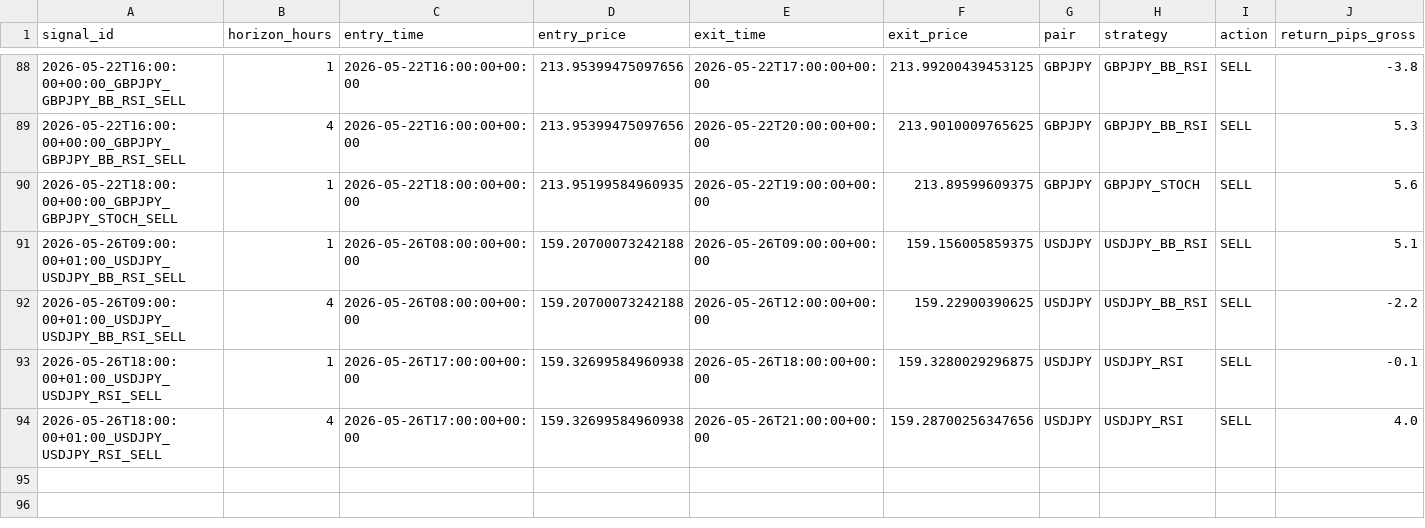
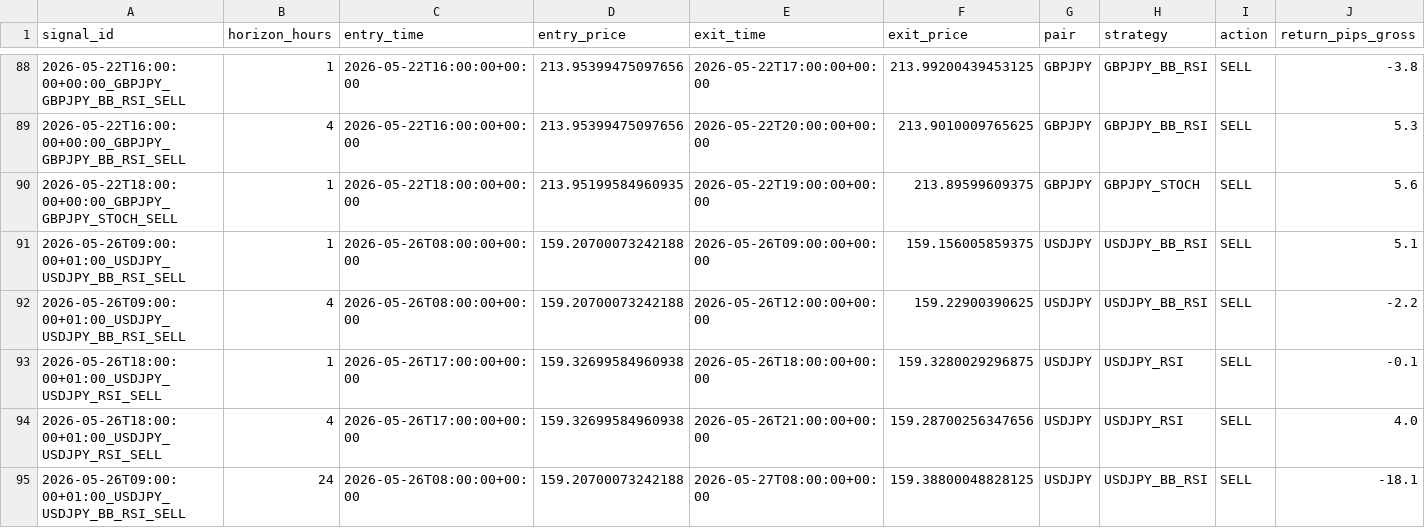
Before and after one commit to ichikawa27/fx-signals, a CSV file: logs/results.csv, drawn as a sheet; only a part is shown, gaps mark what is left out; rows hold the shown columns only; the diff names each change by its address in the sheet, - before the commit and + after, or states it on an @@ line.

```diff
--- a/logs/results.csv
+++ b/logs/results.csv
+row 95: 2026-05-26T09:00:00+01:00_USDJPY_USDJPY_BB_RSI_SELL | 24 | 2026-05-26T08:00:00+00:00 | 159.20700073242188 | 2026-05-27T08:00:00+00:00 | 159.38800048828125 | USDJPY | USDJPY_BB_RSI | SELL | -18.1
```
